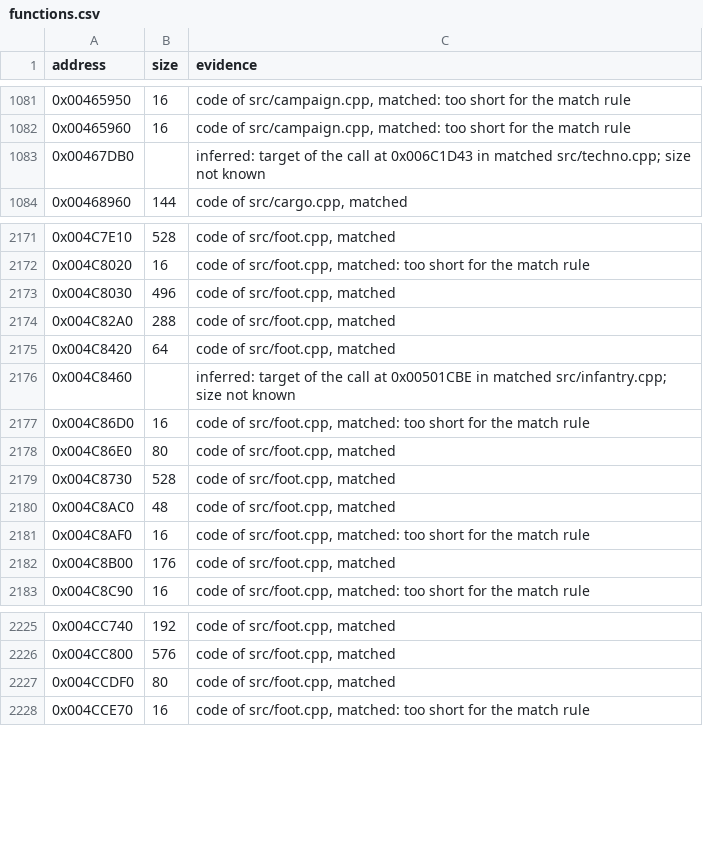
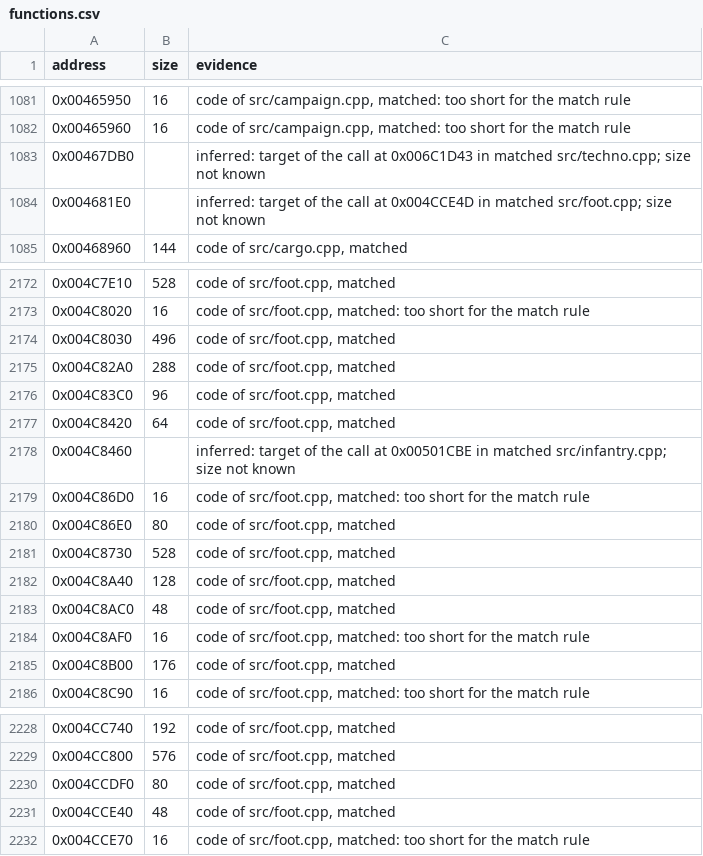
Before and after one commit to meastes/RedAlert2, a CSV file: config/ra2-1.006/functions.csv, drawn as a sheet; only a part is shown, gaps mark what is left out; the diff names each change by its address in the sheet, - before the commit and + after, or states it on an @@ line.

Commit message:
Match 3 more foot.cpp functions

```diff
--- a/config/ra2-1.006/functions.csv
+++ b/config/ra2-1.006/functions.csv
+row 1084: 0x004681E0 |  | inferred: target of the call at 0x004CCE4D in matched src/foot.cpp; size not known
+row 2176: 0x004C83C0 | 96 | code of src/foot.cpp, matched
+row 2182: 0x004C8A40 | 128 | code of src/foot.cpp, matched
+row 2231: 0x004CCE40 | 48 | code of src/foot.cpp, matched
```
Also changed, not shown: config/ra2-1.006/modules.csv, 1 other file.
